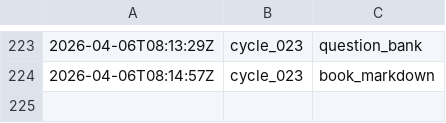
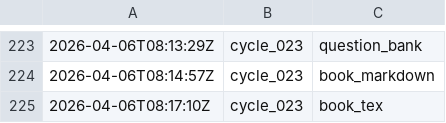
Before and after one commit to lachlanchen/LazyEarn, a TSV file: references/wealth-engine/state.tsv, drawn as a sheet; only a part is shown, gaps mark what is left out.

Commit message:
wealth refinery: cycle_023 round 05 side_products

```diff
--- a/references/wealth-engine/state.tsv
+++ b/references/wealth-engine/state.tsv
@@ -224 +224,2 @@
 2026-04-06T08:14:57Z	cycle_023	book_markdown
+2026-04-06T08:17:10Z	cycle_023	book_tex
```
Also changed, not shown: 8 other files.
